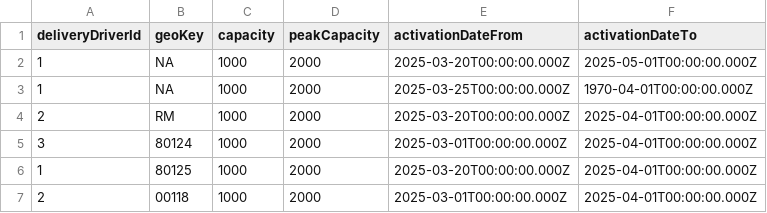
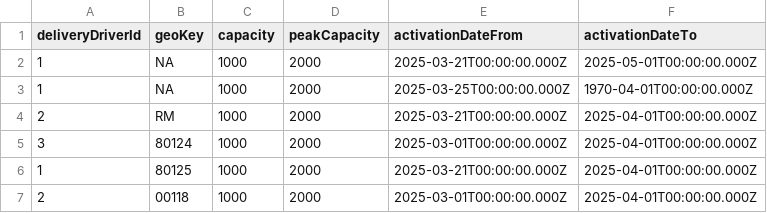
Before and after one commit to pagopa/pn-paper-tenders, a CSV file: dev/20241101/Capacity_v2.csv, drawn as a sheet.

Commit message:
fix Capacity_v2.csv in DEV

```diff
--- a/dev/20241101/Capacity_v2.csv
+++ b/dev/20241101/Capacity_v2.csv
@@ -1,7 +1,7 @@
 deliveryDriverId;geoKey;capacity;peakCapacity;activationDateFrom;activationDateTo
-1;NA;1000;2000;2025-03-20T00:00:00.000Z;2025-05-01T00:00:00.000Z
+1;NA;1000;2000;2025-03-21T00:00:00.000Z;2025-05-01T00:00:00.000Z
 1;NA;1000;2000;2025-03-25T00:00:00.000Z;1970-04-01T00:00:00.000Z
-2;RM;1000;2000;2025-03-20T00:00:00.000Z;2025-04-01T00:00:00.000Z
+2;RM;1000;2000;2025-03-21T00:00:00.000Z;2025-04-01T00:00:00.000Z
 3;80124;1000;2000;2025-03-01T00:00:00.000Z;2025-04-01T00:00:00.000Z
-1;80125;1000;2000;2025-03-20T00:00:00.000Z;2025-04-01T00:00:00.000Z
+1;80125;1000;2000;2025-03-21T00:00:00.000Z;2025-04-01T00:00:00.000Z
 2;00118;1000;2000;2025-03-01T00:00:00.000Z;2025-04-01T00:00:00.000Z
```
